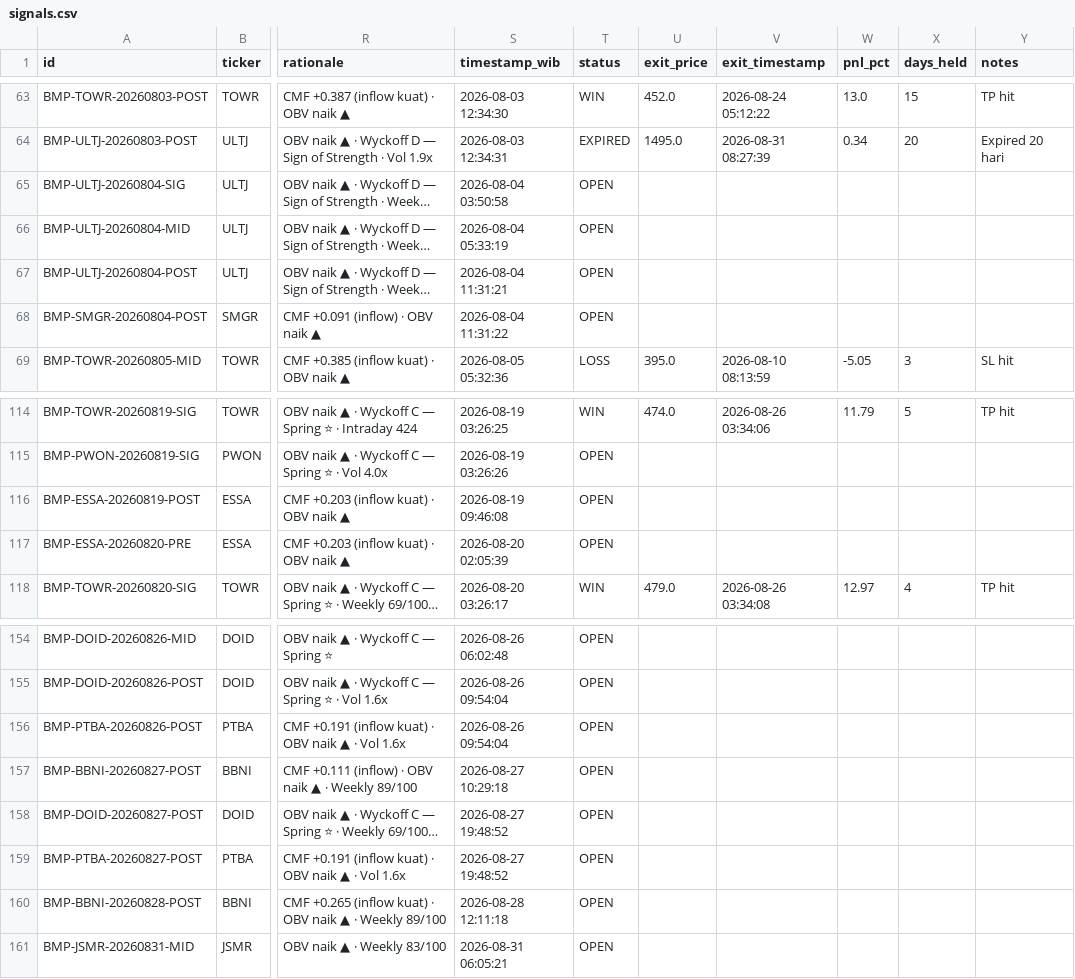
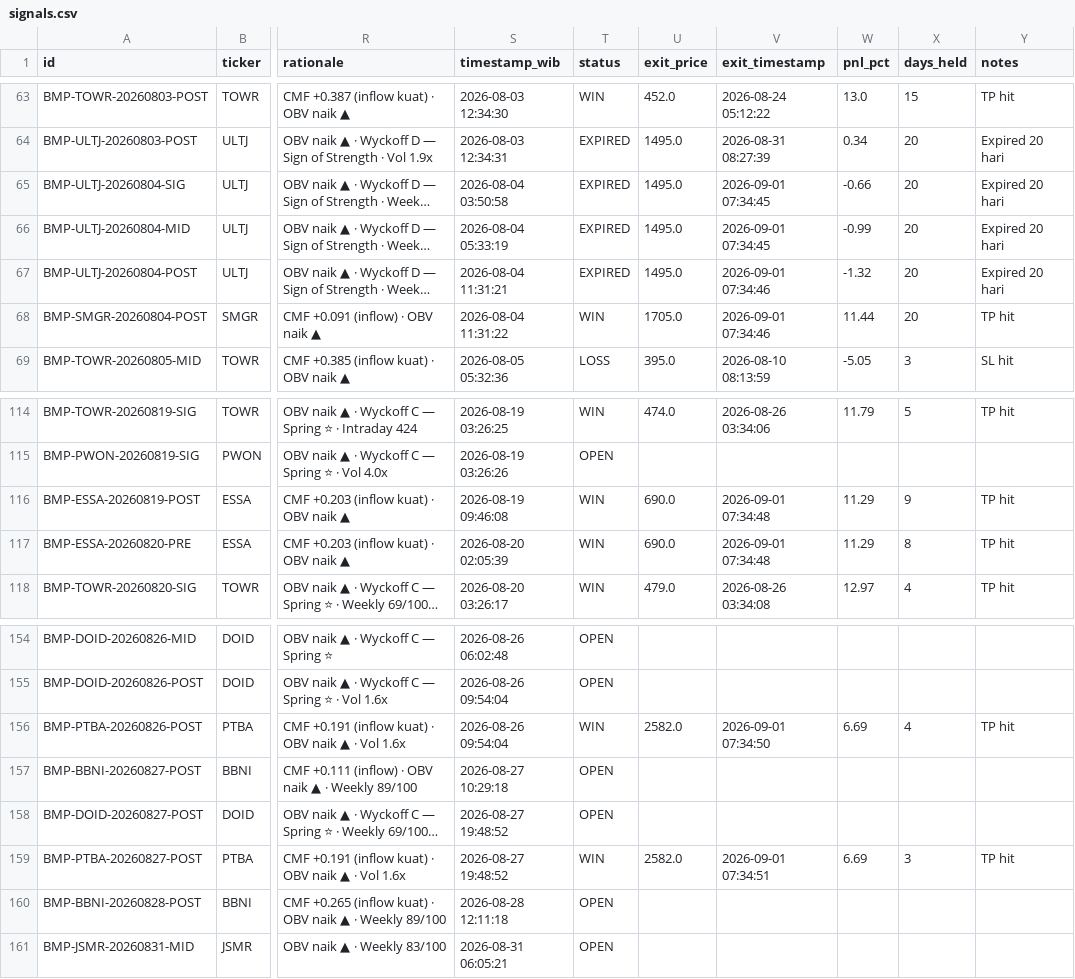
Before and after one commit to aryarifki/bandarmology-signalsFork, a CSV file: data/signals.csv, drawn as a sheet; only a part is shown, gaps mark what is left out; long unchanged cells end in …; the diff covers the shown part only; the diff names each change by its address in the sheet, - before the commit and + after, or states it on an @@ line.

Commit message:
🔍 Audit: WIN/LOSS update 2026-09-01 07:34 UTC

```diff
--- a/data/signals.csv
+++ b/data/signals.csv
-T65:T67 (status): OPEN
+T65:T67 (status): EXPIRED
-U65:U67 (exit_price): (empty)
+U65:U67 (exit_price): 1495.0
-V65:V66 (exit_timestamp): (empty)
+V65:V66 (exit_timestamp): 2026-09-01 07:34:45
-W65 (pnl_pct): (empty)
+W65 (pnl_pct): -0.66
-X65:X68 (days_held): (empty)
+X65:X68 (days_held): 20
-Y65:Y67 (notes): (empty)
+Y65:Y67 (notes): Expired 20 hari
-W66 (pnl_pct): (empty)
+W66 (pnl_pct): -0.99
-V67:V68 (exit_timestamp): (empty)
+V67:V68 (exit_timestamp): 2026-09-01 07:34:46
-W67 (pnl_pct): (empty)
+W67 (pnl_pct): -1.32
-T68 (status): OPEN
+T68 (status): WIN
-U68 (exit_price): (empty)
+U68 (exit_price): 1705.0
-W68 (pnl_pct): (empty)
+W68 (pnl_pct): 11.44
-Y68 (notes): (empty)
+Y68 (notes): TP hit
-T116:T117 (status): OPEN
+T116:T117 (status): WIN
-U116:U117 (exit_price): (empty)
+U116:U117 (exit_price): 690.0
-V116:V117 (exit_timestamp): (empty)
+V116:V117 (exit_timestamp): 2026-09-01 07:34:48
-W116:W117 (pnl_pct): (empty)
+W116:W117 (pnl_pct): 11.29
-X116 (days_held): (empty)
+X116 (days_held): 9
-Y116:Y117 (notes): (empty)
+Y116:Y117 (notes): TP hit
-X117 (days_held): (empty)
+X117 (days_held): 8
-T156 (status): OPEN
+T156 (status): WIN
-U156 (exit_price): (empty)
+U156 (exit_price): 2582.0
-V156 (exit_timestamp): (empty)
+V156 (exit_timestamp): 2026-09-01 07:34:50
-W156 (pnl_pct): (empty)
+W156 (pnl_pct): 6.69
-X156 (days_held): (empty)
+X156 (days_held): 4
-Y156 (notes): (empty)
+Y156 (notes): TP hit
-T159 (status): OPEN
+T159 (status): WIN
-U159 (exit_price): (empty)
+U159 (exit_price): 2582.0
-V159 (exit_timestamp): (empty)
+V159 (exit_timestamp): 2026-09-01 07:34:51
-W159 (pnl_pct): (empty)
+W159 (pnl_pct): 6.69
-X159 (days_held): (empty)
+X159 (days_held): 3
-Y159 (notes): (empty)
+Y159 (notes): TP hit
```
Also changed, not shown: 18 edited cells elsewhere in this file.
